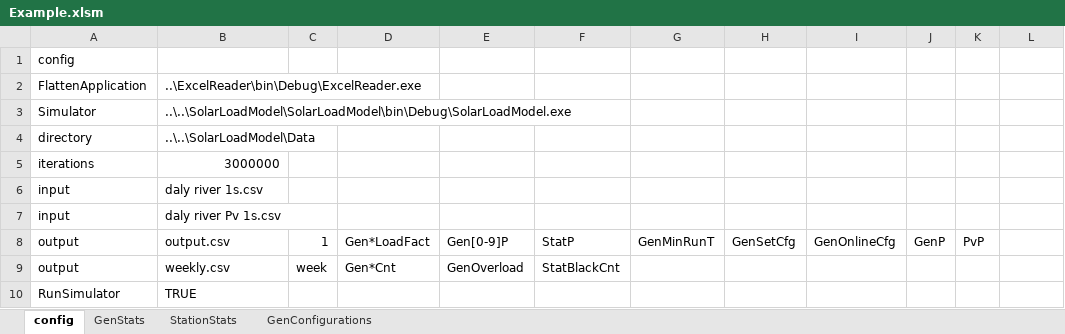
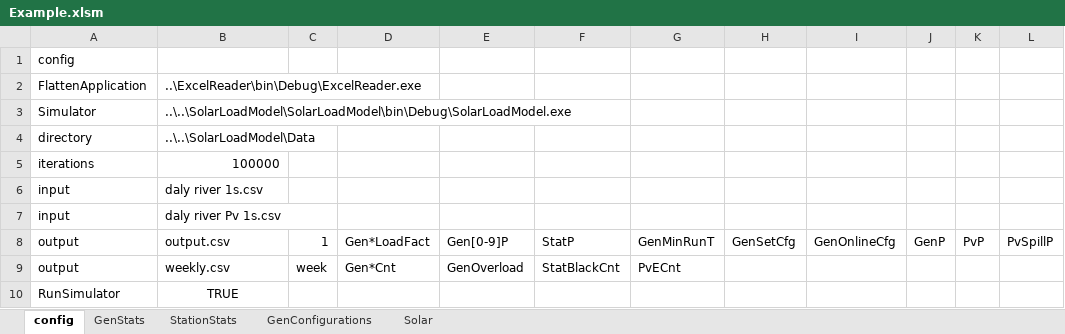
Before and after one commit to thinkOfaNumber/Asim, an Excel workbook: ExcelReader/data/Example.xlsm, sheet config, drawn as a sheet; values as stored, in another font and other column widths than the file's, no borders; charts and pictures not drawn; the diff names each change by its address in the sheet, - before the commit and + after, or states it on an @@ line.

```diff
--- a/ExcelReader/data/Example.xlsm (sheet config)
+++ b/ExcelReader/data/Example.xlsm (sheet config)
+sheet tab: Solar
-B5: 3000000
+B5: 100000
-L8: (empty)
+L8: PvSpillP
-G9: (empty)
+G9: PvECnt
-B10 alignment: left
+B10 alignment: center
```
Also changed, not shown: sheet GenStats, sheet StationStats, 3 other files.
